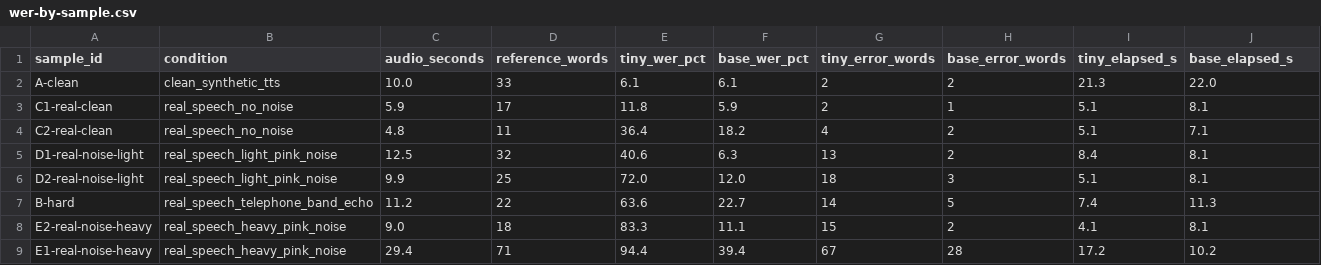
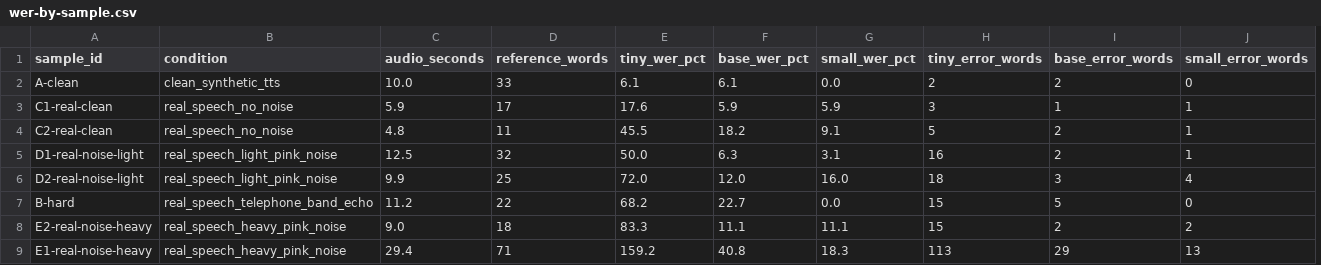
Before and after one commit to supersophia8888-cloud/clipquill-asr-benchmark, a CSV file: data/wer-by-sample.csv, drawn as a sheet; removed rows and columns are numbered as before the commit, all else as after; the diff names each change by its address in the sheet, - before the commit and + after, or states it on an @@ line.

```diff
--- a/data/wer-by-sample.csv
+++ b/data/wer-by-sample.csv
+column G (small_wer_pct), rows 2-9: 0.0 | 5.9 | 9.1 | 3.1 | 16.0 | 0.0 | 11.1 | 18.3
-column I (tiny_elapsed_s), rows 2-9: 21.3 | 5.1 | 5.1 | 8.4 | 5.1 | 7.4 | 4.1 | 17.2
-J1: base_elapsed_s
+J1: small_error_words
-J2 (small_error_words): 22.0
+J2 (small_error_words): 0
-E3 (tiny_wer_pct): 11.8
+E3 (tiny_wer_pct): 17.6
-H3 (tiny_error_words): 2
+H3 (tiny_error_words): 3
-J3 (small_error_words): 8.1
+J3 (small_error_words): 1
-E4 (tiny_wer_pct): 36.4
+E4 (tiny_wer_pct): 45.5
-H4 (tiny_error_words): 4
+H4 (tiny_error_words): 5
-J4 (small_error_words): 7.1
+J4 (small_error_words): 1
-E5 (tiny_wer_pct): 40.6
+E5 (tiny_wer_pct): 50.0
-H5 (tiny_error_words): 13
+H5 (tiny_error_words): 16
-J5 (small_error_words): 8.1
+J5 (small_error_words): 1
-J6 (small_error_words): 8.1
+J6 (small_error_words): 4
-E7 (tiny_wer_pct): 63.6
+E7 (tiny_wer_pct): 68.2
-H7 (tiny_error_words): 14
+H7 (tiny_error_words): 15
-J7 (small_error_words): 11.3
+J7 (small_error_words): 0
-J8 (small_error_words): 8.1
+J8 (small_error_words): 2
-E9 (tiny_wer_pct): 94.4
+E9 (tiny_wer_pct): 159.2
-F9 (base_wer_pct): 39.4
+F9 (base_wer_pct): 40.8
-H9 (tiny_error_words): 67
+H9 (tiny_error_words): 113
-I9 (base_error_words): 28
+I9 (base_error_words): 29
-J9 (small_error_words): 10.2
+J9 (small_error_words): 13
```
Also changed, not shown: data/wer-by-condition.csv, 2 other files.
